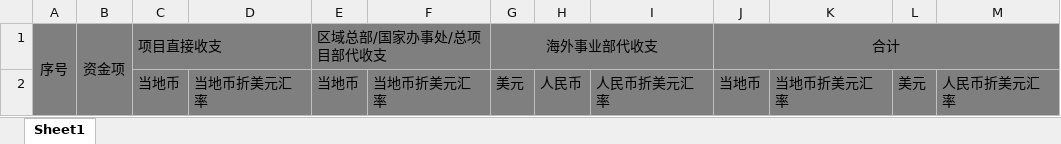
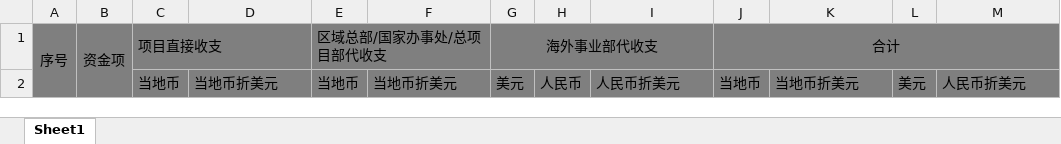
Before and after one commit to hexiansheng-git/opmp, an Excel workbook: Ft-Cloud/ft-services/ft-service-pm/src/main/resources/template/exportTaxGlobal.xlsx, sheet Sheet1, drawn as a sheet; values as stored, in another font and other column widths than the file's, no borders; the diff names each change by its address in the sheet, - before the commit and + after, or states it on an @@ line.

```diff
--- a/Ft-Cloud/ft-services/ft-service-pm/src/main/resources/template/exportTaxGlobal.xlsx (sheet Sheet1)
+++ b/Ft-Cloud/ft-services/ft-service-pm/src/main/resources/template/exportTaxGlobal.xlsx (sheet Sheet1)
-D2: 当地币折美元汇率
+D2: 当地币折美元
-F2: 当地币折美元汇率
+F2: 当地币折美元
-I2: 人民币折美元汇率
+I2: 人民币折美元
-K2: 当地币折美元汇率
+K2: 当地币折美元
-M2: 人民币折美元汇率
+M2: 人民币折美元
```
Also changed, not shown: Ft-Cloud/ft-services/ft-service-pm/src/main/resources/template/importTaxGlobal.xlsx, 3 other files.
